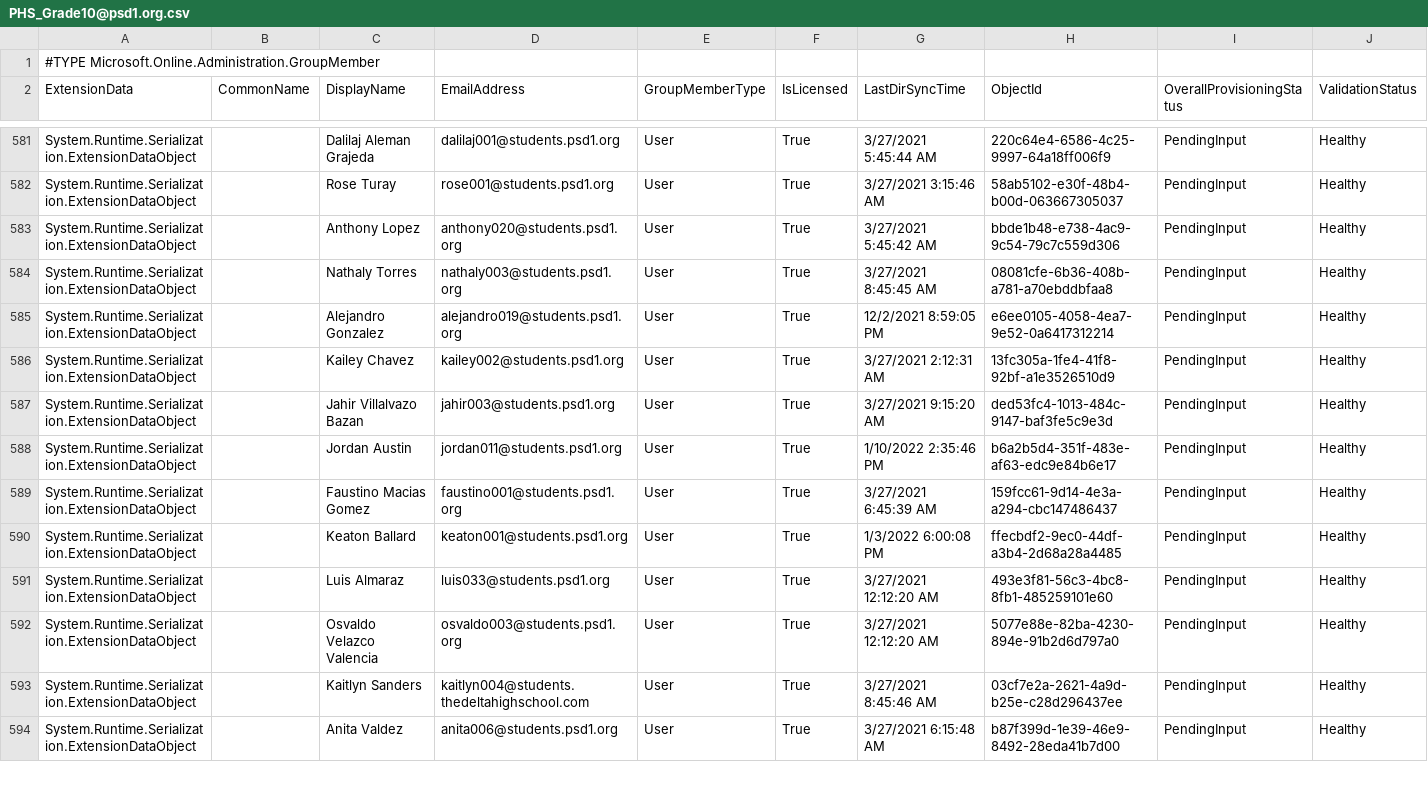
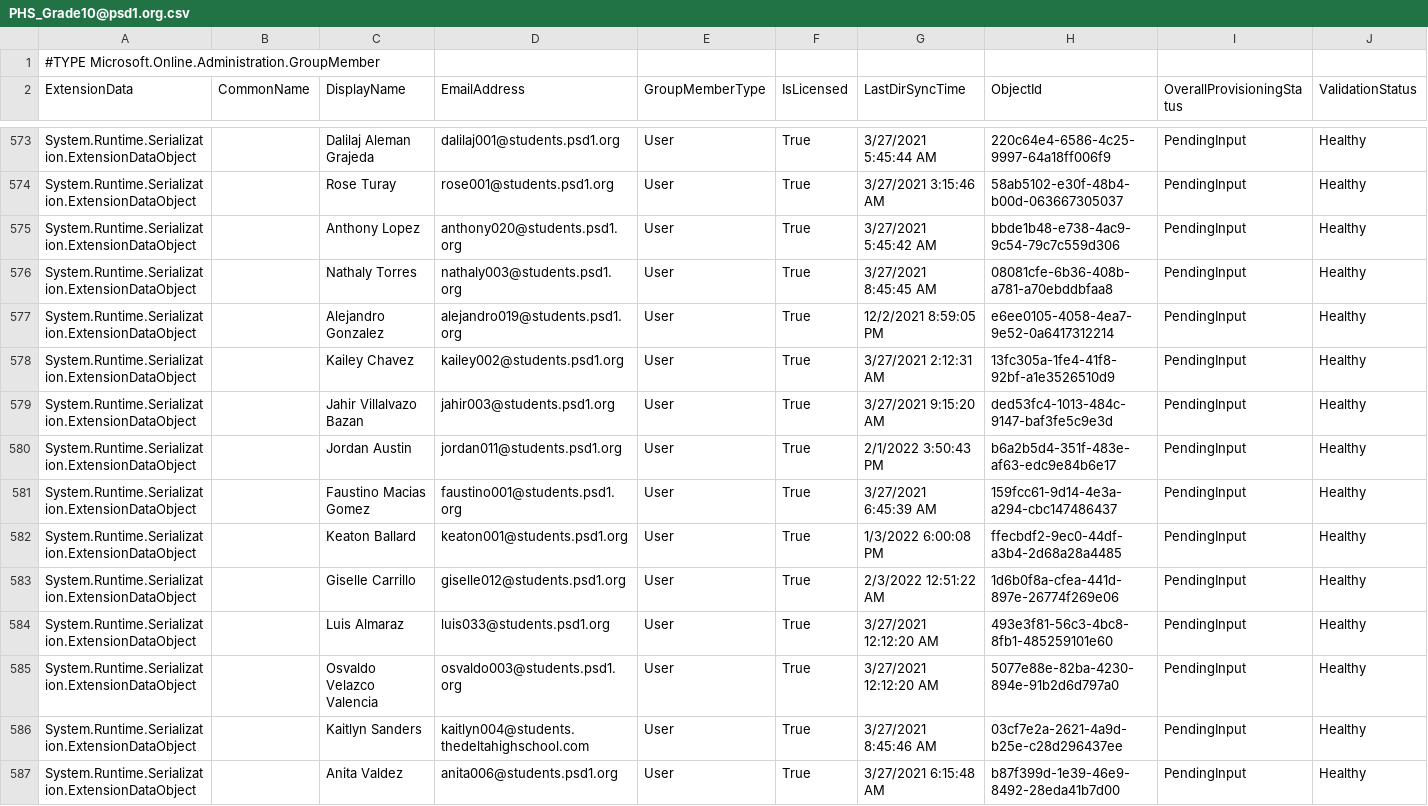
Before and after one commit to j-o-h-n-w-e-i-s/Misc, a CSV file: PHS_Grade10@psd1.org.csv, drawn as a sheet; only a part is shown, gaps mark what is left out; the diff covers the shown part only.

```diff
--- a/PHS_Grade10@psd1.org.csv
+++ b/PHS_Grade10@psd1.org.csv
@@ -587,5 +579,6 @@
 "System.Runtime.Serialization.ExtensionDataObject",,"Jahir Villalvazo Bazan","jahir003@students.psd1.org","User","True","3/27/2021 9:15:20 AM","ded53fc4-1013-484c-9147-baf3fe5c9e3d","PendingInput","Healthy"
-"System.Runtime.Serialization.ExtensionDataObject",,"Jordan Austin","jordan011@students.psd1.org","User","True","1/10/2022 2:35:46 PM","b6a2b5d4-351f-483e-af63-edc9e84b6e17","PendingInput","Healthy"
+"System.Runtime.Serialization.ExtensionDataObject",,"Jordan Austin","jordan011@students.psd1.org","User","True","2/1/2022 3:50:43 PM","b6a2b5d4-351f-483e-af63-edc9e84b6e17","PendingInput","Healthy"
 "System.Runtime.Serialization.ExtensionDataObject",,"Faustino Macias Gomez","faustino001@students.psd1.org","User","True","3/27/2021 6:45:39 AM","159fcc61-9d14-4e3a-a294-cbc147486437","PendingInput","Healthy"
 "System.Runtime.Serialization.ExtensionDataObject",,"Keaton Ballard","keaton001@students.psd1.org","User","True","1/3/2022 6:00:08 PM","ffecbdf2-9ec0-44df-a3b4-2d68a28a4485","PendingInput","Healthy"
+"System.Runtime.Serialization.ExtensionDataObject",,"Giselle Carrillo","giselle012@students.psd1.org","User","True","2/3/2022 12:51:22 AM","1d6b0f8a-cfea-441d-897e-26774f269e06","PendingInput","Healthy"
 "System.Runtime.Serialization.ExtensionDataObject",,"Luis Almaraz","luis033@students.psd1.org","User","True","3/27/2021 12:12:20 AM","493e3f81-56c3-4bc8-8fb1-485259101e60","PendingInput","Healthy"
```
Also changed, not shown: 4 added rows, 12 removed rows and 29 edited cells elsewhere in this file, PHS-Certificated@psd1.org.csv, PHS-Classified@psd1.org.csv, 7 other files.
